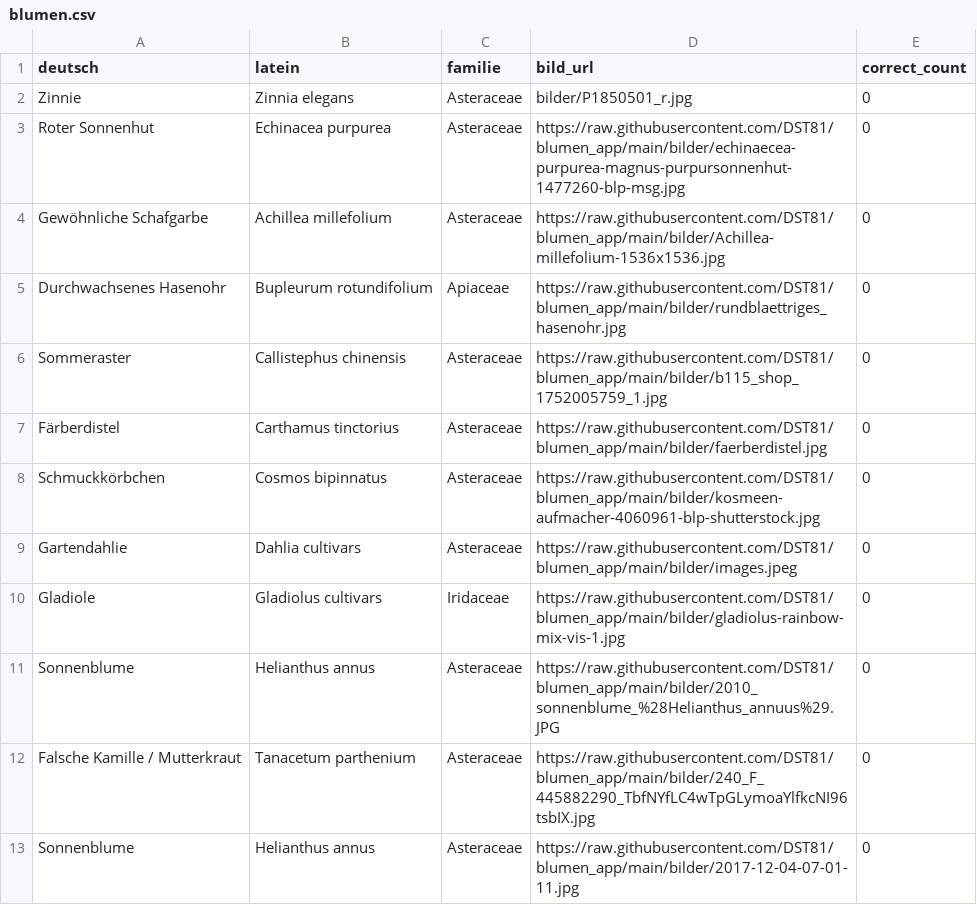
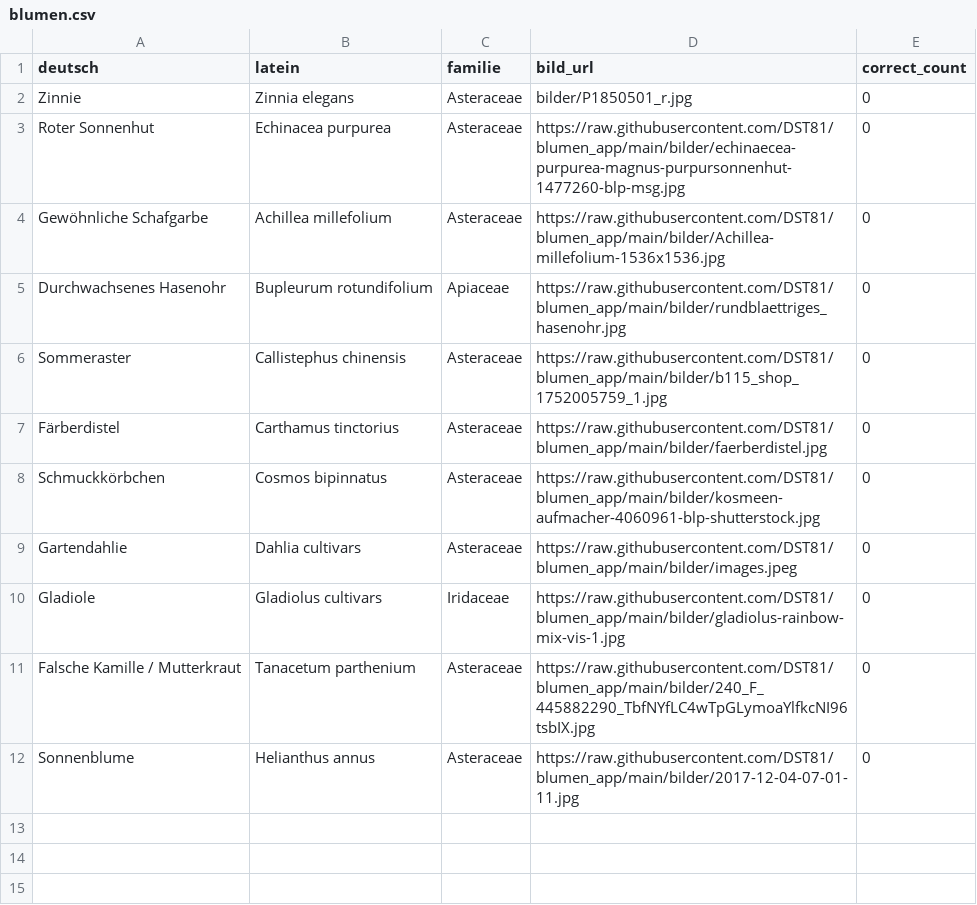
Before and after one commit to DST81/blumen_app, a CSV file: blumen.csv, drawn as a sheet; the diff names each change by its address in the sheet, - before the commit and + after, or states it on an @@ line.

Commit message:
Update blumen.csv

```diff
--- a/blumen.csv
+++ b/blumen.csv
-row 11: Sonnenblume | Helianthus annus | Asteraceae | https://raw.githubusercontent.com/DST81/blumen_app/main/bilder/2010_sonnenblume_%28Helianthus_annuus%29.JPG | 0
```
